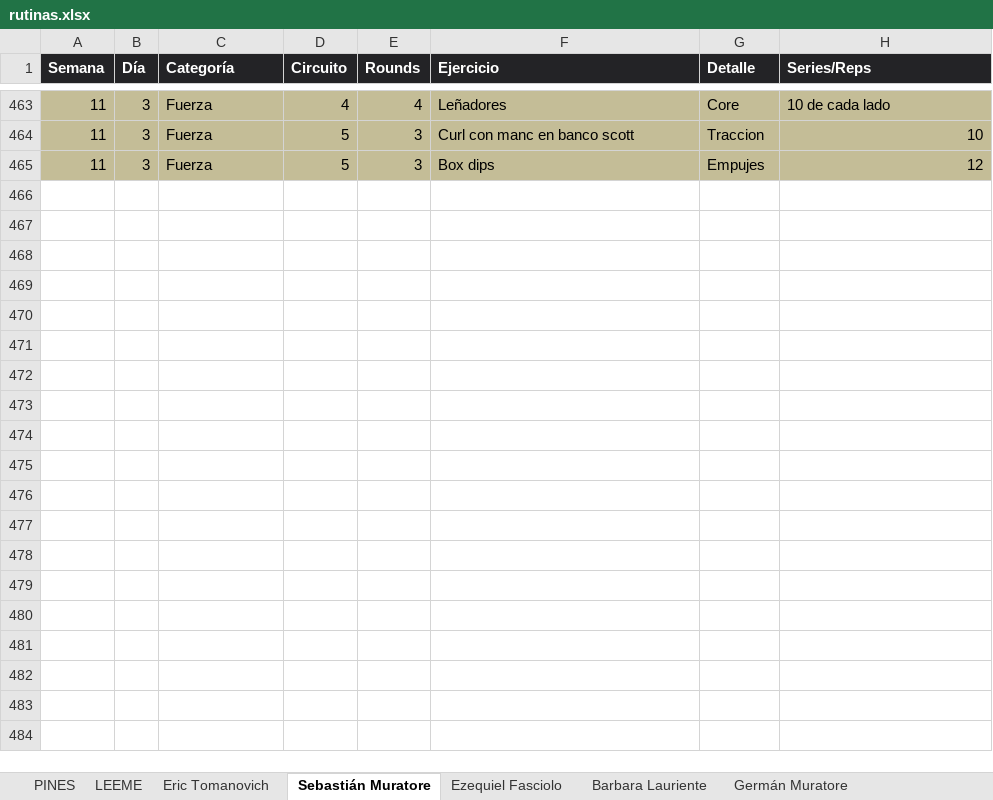
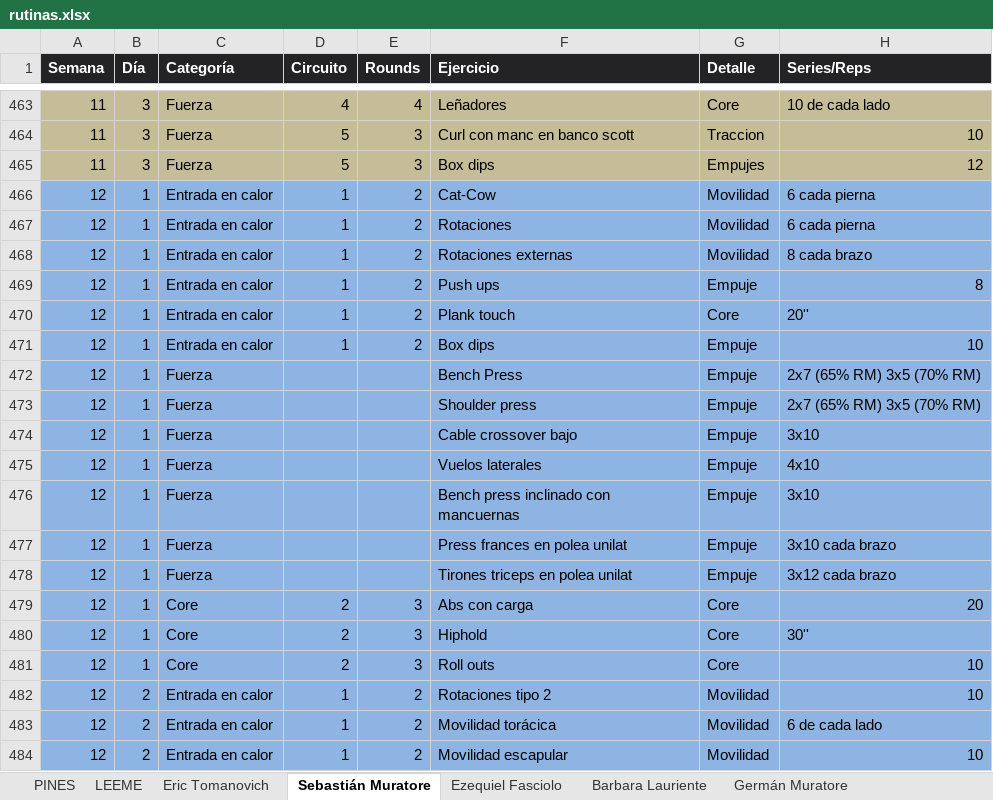
Before and after one commit to erictomanovich-web/profe.eric.app, an Excel workbook: pwa/rutinas.xlsx, sheet Sebastián Muratore, drawn as a sheet; only a part is shown, gaps mark what is left out; values as stored, in another font and other column widths than the file's, no borders; the diff covers the shown part only; the diff names each change by its address in the sheet, - before the commit and + after, or states it on an @@ line.

Commit message:
Add files via upload

```diff
--- a/pwa/rutinas.xlsx (sheet Sebastián Muratore)
+++ b/pwa/rutinas.xlsx (sheet Sebastián Muratore)
+row 466: 12 | 1 | Entrada en calor | 1 | 2 | Cat-Cow | Movilidad | 6 cada pierna
+row 467: 12 | 1 | Entrada en calor | 1 | 2 | Rotaciones | Movilidad | 6 cada pierna
+row 468: 12 | 1 | Entrada en calor | 1 | 2 | Rotaciones externas | Movilidad | 8 cada brazo
+row 469: 12 | 1 | Entrada en calor | 1 | 2 | Push ups | Empuje | 8
+row 470: 12 | 1 | Entrada en calor | 1 | 2 | Plank touch | Core | 20''
+row 471: 12 | 1 | Entrada en calor | 1 | 2 | Box dips | Empuje | 10
+row 472: 12 | 1 | Fuerza |  |  | Bench Press | Empuje | 2x7 (65% RM) 3x5 (70% RM)
+row 473: 12 | 1 | Fuerza |  |  | Shoulder press | Empuje | 2x7 (65% RM) 3x5 (70% RM)
+row 474: 12 | 1 | Fuerza |  |  | Cable crossover bajo | Empuje | 3x10
+row 475: 12 | 1 | Fuerza |  |  | Vuelos laterales | Empuje | 4x10
+row 476: 12 | 1 | Fuerza |  |  | Bench press inclinado con mancuernas | Empuje | 3x10
+row 477: 12 | 1 | Fuerza |  |  | Press frances en polea unilat | Empuje | 3x10 cada brazo
+row 478: 12 | 1 | Fuerza |  |  | Tirones triceps en polea unilat | Empuje | 3x12 cada brazo
+row 479: 12 | 1 | Core | 2 | 3 | Abs con carga | Core | 20
+row 480: 12 | 1 | Core | 2 | 3 | Hiphold | Core | 30''
+row 481: 12 | 1 | Core | 2 | 3 | Roll outs | Core | 10
+row 482: 12 | 2 | Entrada en calor | 1 | 2 | Rotaciones tipo 2 | Movilidad | 10
+row 483: 12 | 2 | Entrada en calor | 1 | 2 | Movilidad torácica | Movilidad | 6 de cada lado
+row 484: 12 | 2 | Entrada en calor | 1 | 2 | Movilidad escapular | Movilidad | 10
```
Also changed, not shown: 24 added rows elsewhere in this sheet, sheet Eric Tomanovich.
